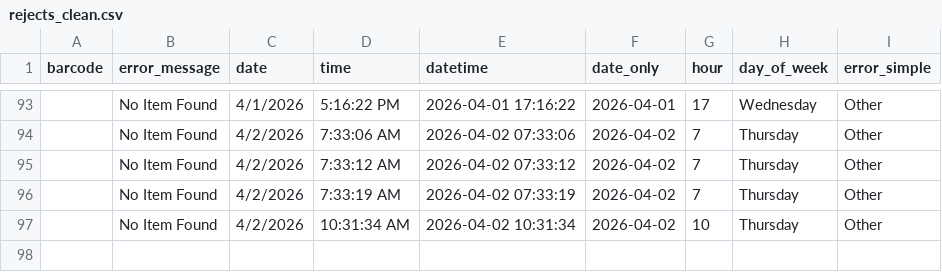
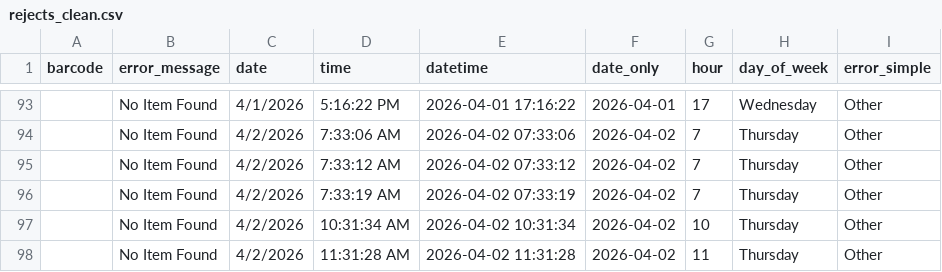
Before and after one commit to richardrhanly-us/amh-analytics-dashboard, a CSV file: data/processed/rejects_clean.csv, drawn as a sheet; only a part is shown, gaps mark what is left out.

```diff
--- a/data/processed/rejects_clean.csv
+++ b/data/processed/rejects_clean.csv
@@ -97 +97,2 @@ barcode,error_message,date,time,datetime,date_only,hour,day_of_week,error_simple
 ,No Item Found,4/2/2026,10:31:34 AM,2026-04-02 10:31:34,2026-04-02,10,Thursday,Other
+,No Item Found,4/2/2026,11:31:28 AM,2026-04-02 11:31:28,2026-04-02,11,Thursday,Other
```
Also changed, not shown: data/processed/checkins_clean.csv, data/processed/rejects_history.csv, 1 other file.
